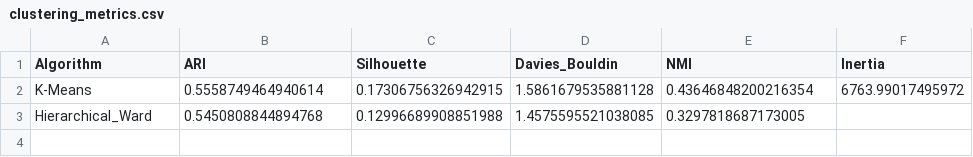
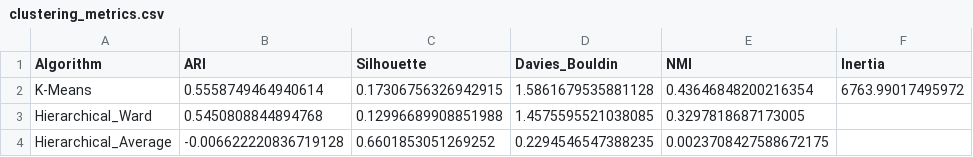
Before and after one commit to samirdahal888/Diabetes_Classification, a CSV file: results/clustering_results/clustering_metrics.csv, drawn as a sheet.

Commit message:
hierarchical average model metrices added

```diff
--- a/results/clustering_results/clustering_metrics.csv
+++ b/results/clustering_results/clustering_metrics.csv
@@ -3 +3,2 @@ K-Means,0.5558749464940614,0.17306756326942915,1.5861679535881128,0.436468482002
 Hierarchical_Ward,0.5450808844894768,0.12996689908851988,1.4575595521038085,0.3297818687173005,
+Hierarchical_Average,-0.006622220836719128,0.6601853051269252,0.2294546547388235,0.0023708427588672175,
```
